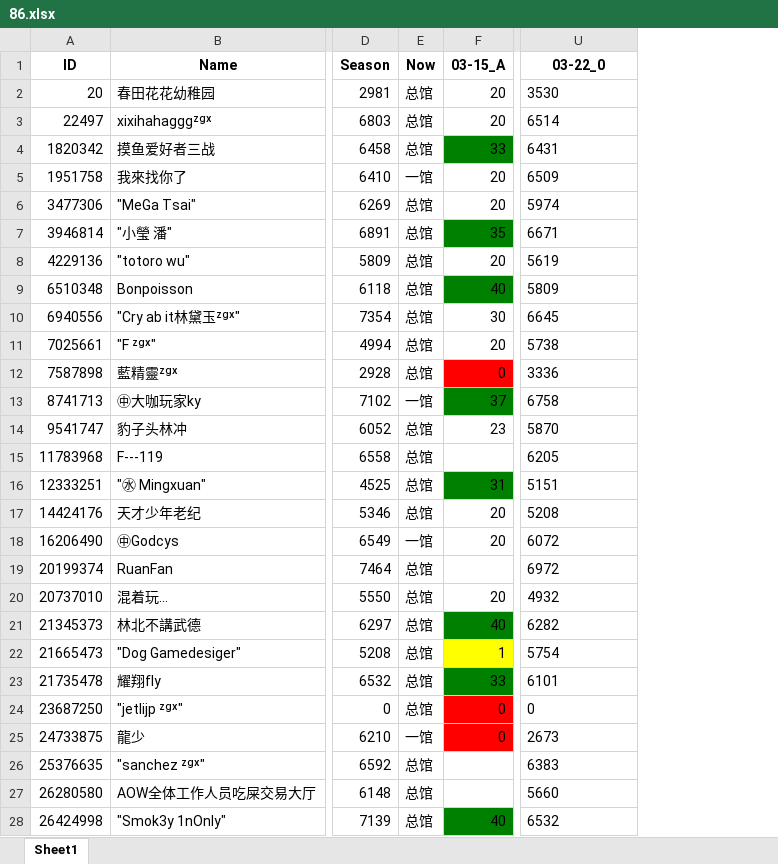
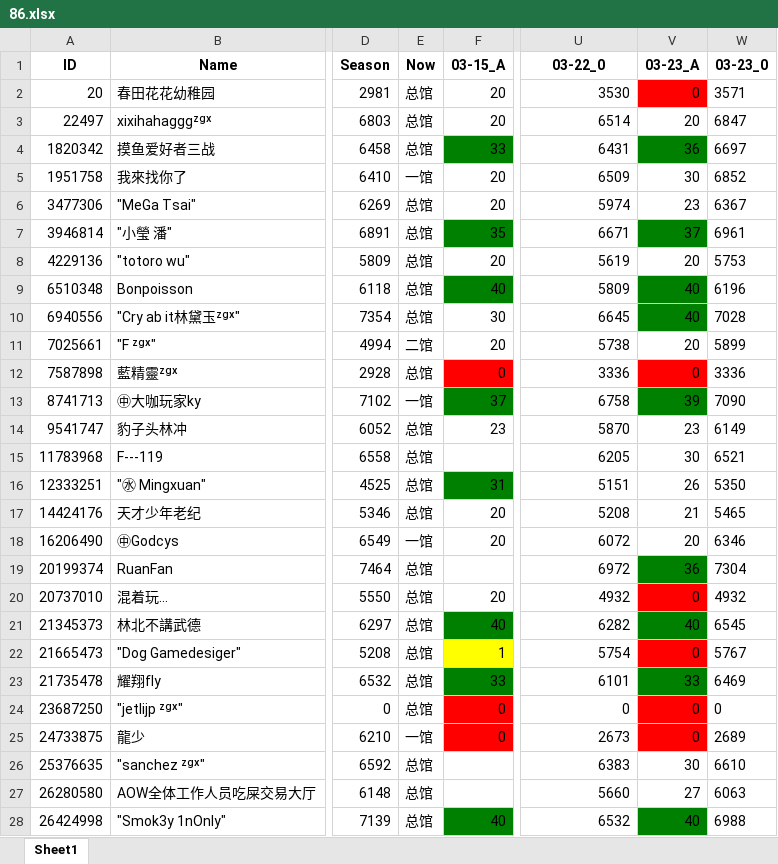
Before and after one commit to CTWYouYu/ZGX_Public, an Excel workbook: Season_Attack/86.xlsx, sheet Sheet1, drawn as a sheet; only a part is shown, gaps mark what is left out; values as stored, in another font and other column widths than the file's, no borders; the diff covers the shown part only; the diff names each change by its address in the sheet, - before the commit and + after, or states it on an @@ line.

```diff
--- a/Season_Attack/86.xlsx (sheet Sheet1)
+++ b/Season_Attack/86.xlsx (sheet Sheet1)
+column V (03-23_A), rows 2-28: 0 | 20 | 36 | 30 | 23 | 37 | 20 | 40 | 40 | 20 | 0 | 39 | 23 | 30 | 26 | 21 | 20 | 36 | 0 | 40 | 0 | 33 | 0 | 0 | 30 | 27 | 40
+column W (03-23_0), rows 2-28: 3571 | 6847 | 6697 | 6852 | 6367 | 6961 | 5753 | 6196 | 7028 | 5899 | 3336 | 7090 | 6149 | 6521 | 5350 | 5465 | 6346 | 7304 | 4932 | 6545 | 5767 | 6469 | 0 | 2689 | 6610 | 6063 | 6988
-U2:U28 alignment: left
+U2:U28 alignment: right
-E11 (Now): 总馆
+E11 (Now): 二馆
```
Also changed, not shown: 1 added row, 2 edited cells and cell formats elsewhere in this sheet, Season_Trophies/81.xlsx, Season_Trophies/82.xlsx, 4 other files.
